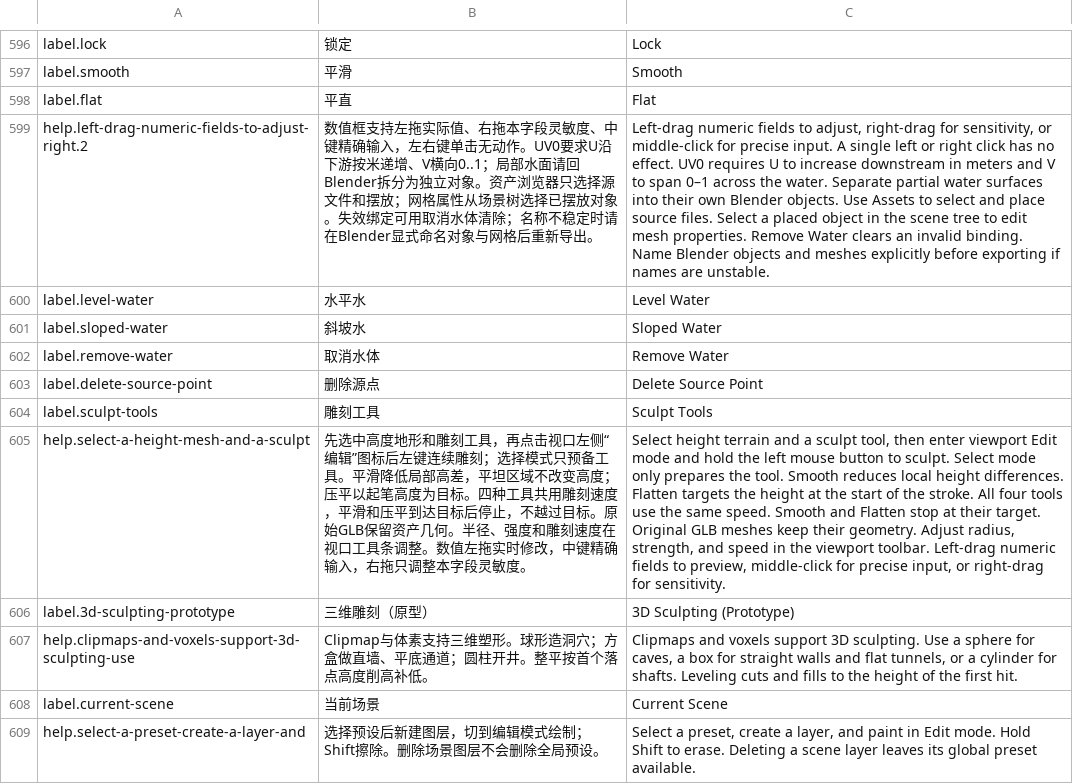
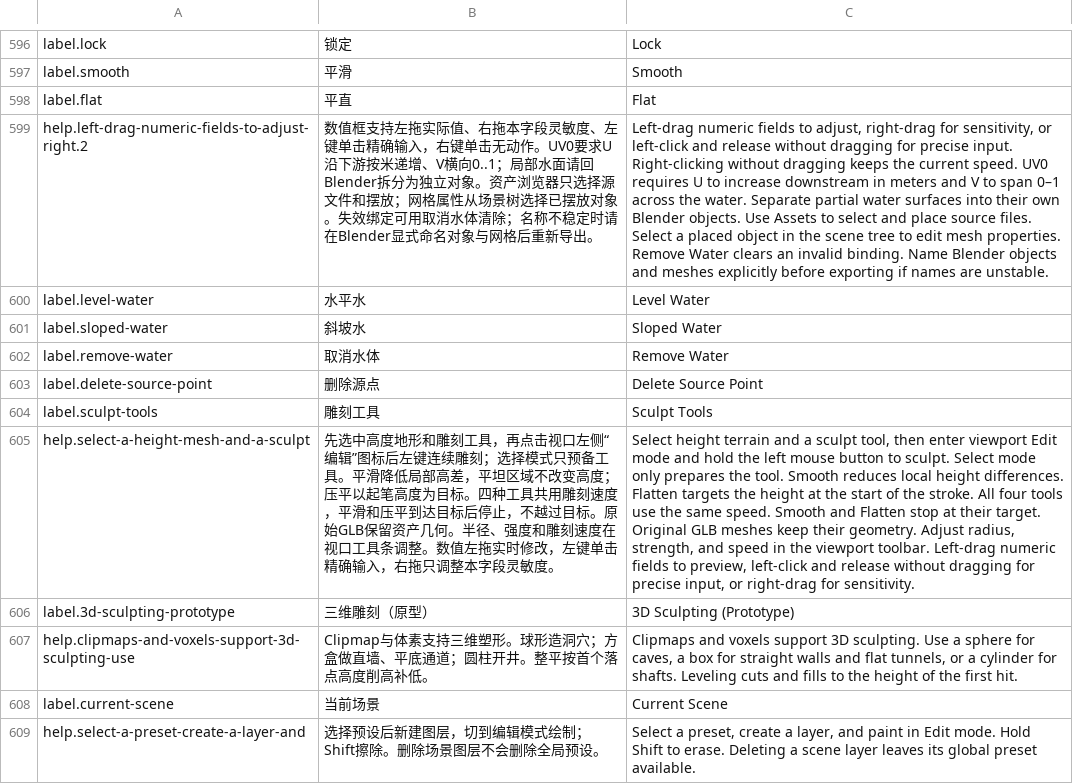
Before and after one commit to feathrise/feathrise, a TSV file: crates/feathrise_editor_ui/src/localization/editor.tsv, drawn as a sheet; only a part is shown, gaps mark what is left out; the diff covers the shown part only; the diff names each change by its address in the sheet, - before the commit and + after, or states it on an @@ line.

Commit message:
将数值框右键拖动速度保存到当前工程
通用逻辑字段与原有类型化速度统一保存到工程作者目录 numeric-input.json，面板重建或重开工程恢复；保留平移、缩放各自三轴共享速度的规则。

复用作者偏好后台 IO、原子发布和关闭回执，规范化持久化基线；右拖速度变更只写工程设置，并保护损坏原文、工程身份及外部改写。

接入左键松开精确输入并更新帮助和业务回归，增加显式 validation 的真实窗口专项；小数精度继续由各字段配置。

验证：validation 编译检查及编辑器定向回归通过，作者偏好 18 项回归通过；真实窗口专项尚未完成运行验证。

```diff
--- a/crates/feathrise_editor_ui/src/localization/editor.tsv
+++ b/crates/feathrise_editor_ui/src/localization/editor.tsv
-B599: …灵敏度、中键精确输入，左右键单击…
+B599: …灵敏度、左键单击精确输入，右键单击…
-C599: …sensitivity, or middle-click for precise input. A single left or right click has no effect. UV0 requires…
+C599: …sensitivity, or left-click and release without dragging for precise input. Right-clicking without dragging keeps the current speed. UV0 requires…
-B605: …时修改，中键精确输入…
+B605: …时修改，左键单击精确输入…
-C605: …to preview, middle-click for precise…
+C605: …to preview, left-click and release without dragging for precise…
```
Also changed, not shown: 10 edited cells elsewhere in this file, 51 other files.
